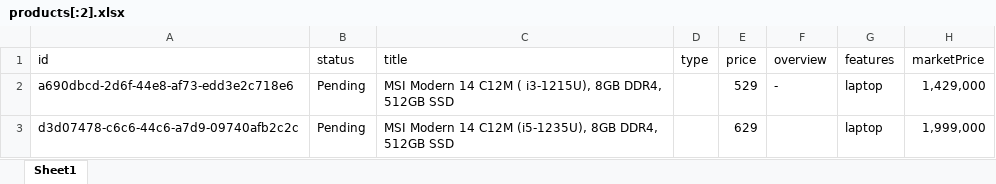
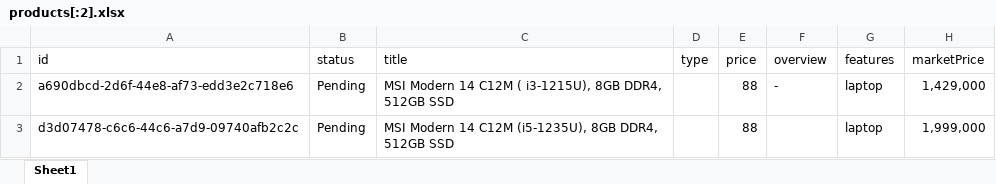
Before and after one commit to marcoexexx/admin-dashboard, an Excel workbook: scripts/products[:2].xlsx, sheet Sheet1, drawn as a sheet; only a part is shown; values as stored, in another font and other column widths than the file's, no borders; table styles not drawn; the diff names each change by its address in the sheet, - before the commit and + after, or states it on an @@ line.

```diff
--- a/scripts/products[:2].xlsx (sheet Sheet1)
+++ b/scripts/products[:2].xlsx (sheet Sheet1)
-E2 (price): 529
+E2 (price): 88
-E3 (price): 629
+E3 (price): 88
```
Also changed, not shown: 6 other files.
